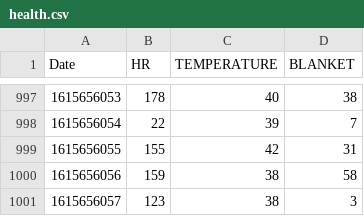
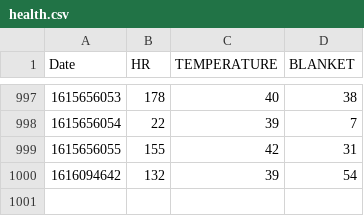
Before and after one commit to AlessandroS94/SE4AS, a CSV file: Analyzing/src/health.csv, drawn as a sheet; only a part is shown, gaps mark what is left out; removed rows and columns are numbered as before the commit, all else as after; the diff names each change by its address in the sheet, - before the commit and + after, or states it on an @@ line.

Commit message:
update Analyzing

```diff
--- a/Analyzing/src/health.csv
+++ b/Analyzing/src/health.csv
-row 1000: 1615656056 | 159 | 38 | 58
-row 1001: 1615656057 | 123 | 38 | 3
+row 1000: 1616094642 | 132 | 39 | 54
```
Also changed, not shown: 2 other files.
